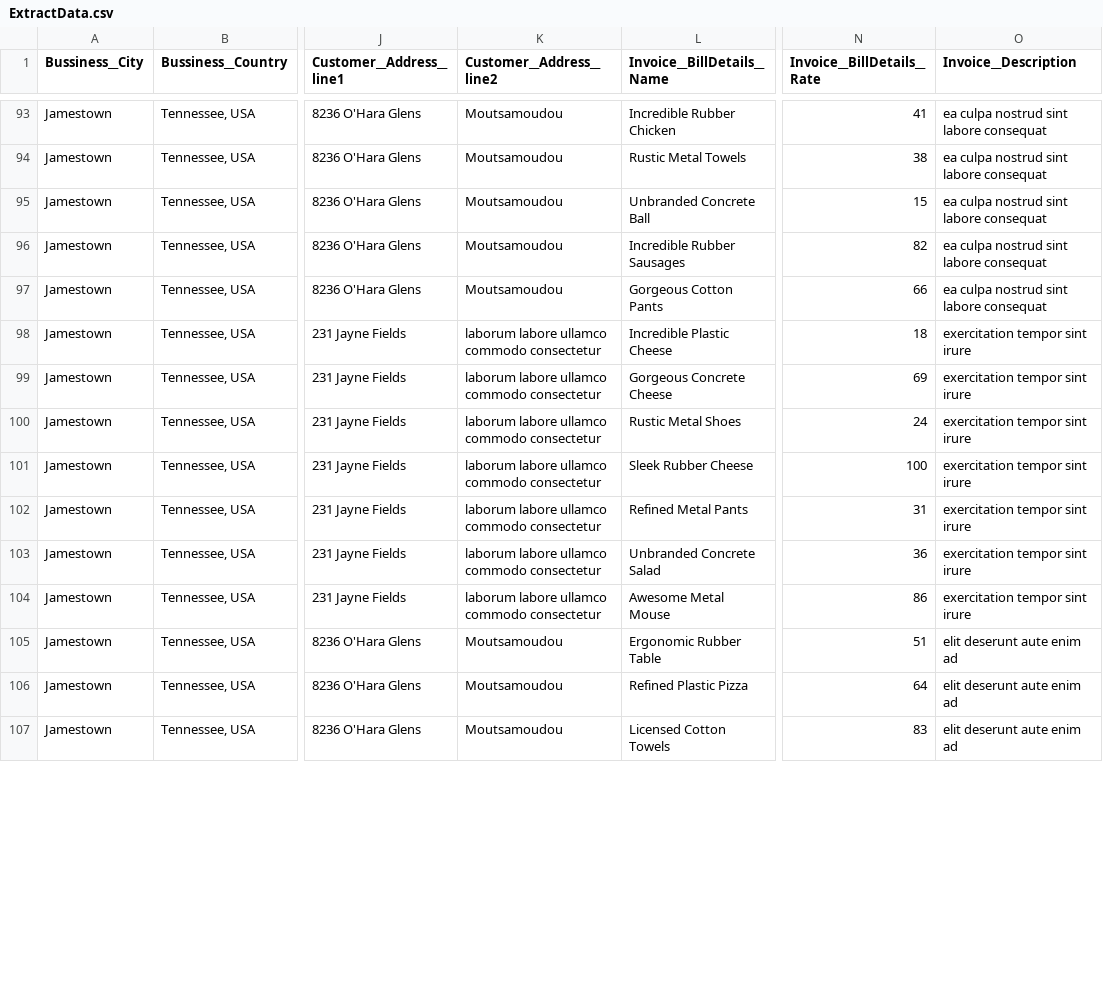
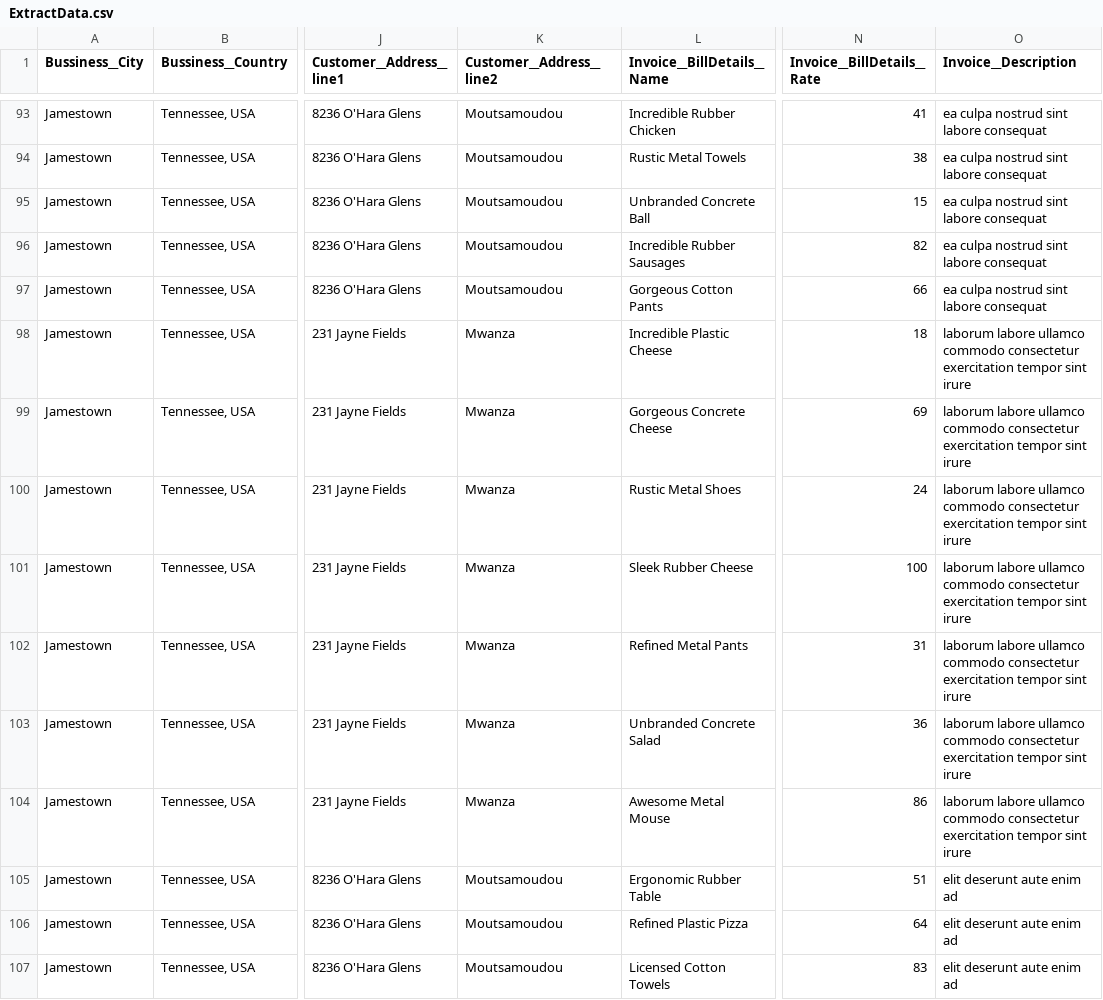
Before and after one commit to harshitaneelisetty/adobeProject, a CSV file: ExtractData.csv, drawn as a sheet; only a part is shown, gaps mark what is left out; the diff covers the shown part only; the diff names each change by its address in the sheet, - before the commit and + after, or states it on an @@ line.

Commit message:
updated customer address2

```diff
--- a/ExtractData.csv
+++ b/ExtractData.csv
-K98:K104 (Customer__Address__line2): laborum labore ullamco commodo consectetur
+K98:K104 (Customer__Address__line2): Mwanza
-O98:O104 (Invoice__Description): exercitation tempor…
+O98:O104 (Invoice__Description): laborum labore ullamco commodo consectetur exercitation tempor…
```
Also changed, not shown: 12 edited cells elsewhere in this file, 2 other files.
